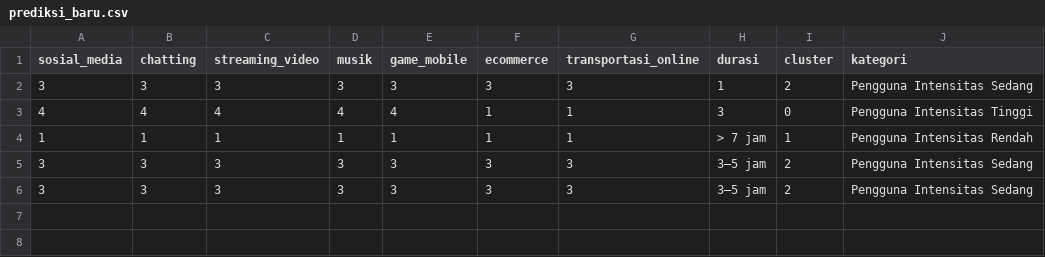
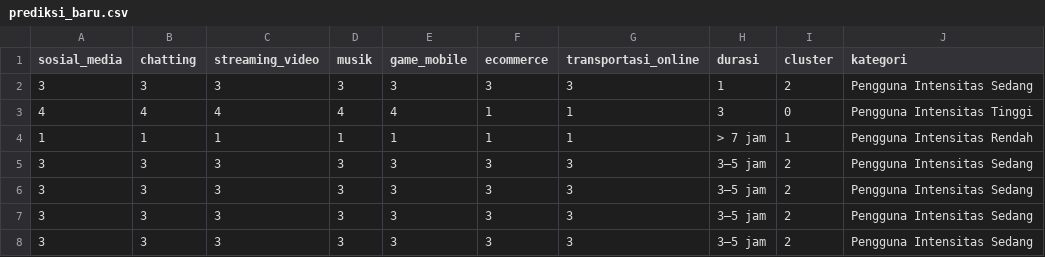
Before and after one commit to b-alvaro/uts-ml-clustering, a CSV file: prediksi_baru.csv, drawn as a sheet; the diff names each change by its address in the sheet, - before the commit and + after, or states it on an @@ line.

```diff
--- a/prediksi_baru.csv
+++ b/prediksi_baru.csv
+row 7: 3 | 3 | 3 | 3 | 3 | 3 | 3 | 3–5 jam | 2 | Pengguna Intensitas Sedang
+row 8: 3 | 3 | 3 | 3 | 3 | 3 | 3 | 3–5 jam | 2 | Pengguna Intensitas Sedang
```
Also changed, not shown: 1 other file.
